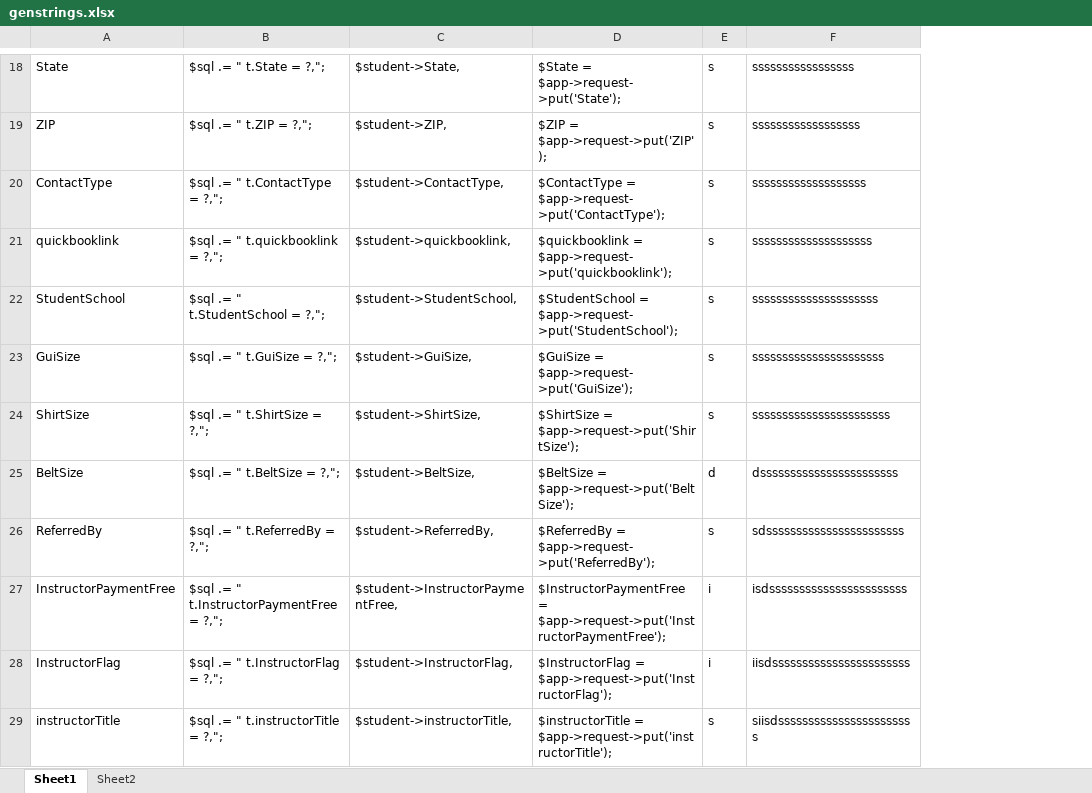
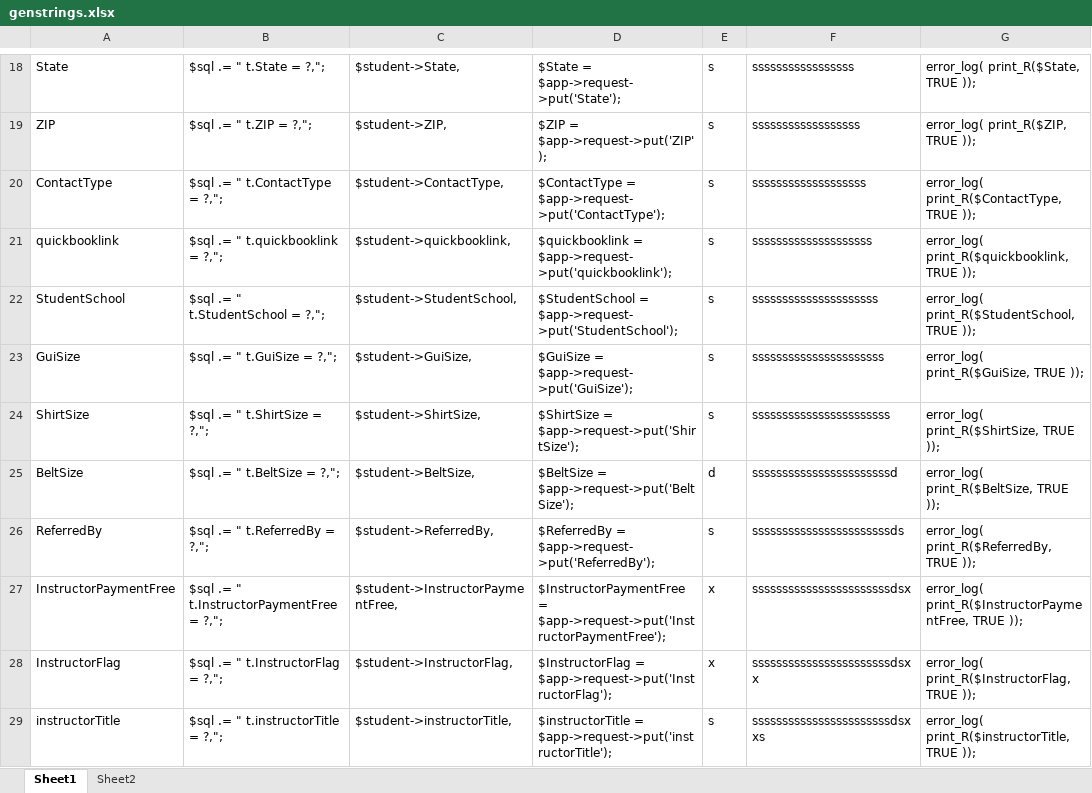
Before and after one commit to michael2collins/v, an Excel workbook: include/genstrings.xlsx, sheet Sheet1, drawn as a sheet; only a part is shown, gaps mark what is left out; values as stored, in another font and other column widths than the file's, no borders; the diff covers the shown part only; the diff names each change by its address in the sheet, - before the commit and + after, or states it on an @@ line.

```diff
--- a/include/genstrings.xlsx (sheet Sheet1)
+++ b/include/genstrings.xlsx (sheet Sheet1)
+column G, rows 18-29: error_log( print_R($State, TRUE )); | error_log( print_R($ZIP, TRUE )); | error_log( print_R($ContactType, TRUE )); | error_log( print_R($quickbooklink, TRUE )); | error_log( print_R($StudentSchool, TRUE )); | error_log( print_R($GuiSize, TRUE )); | error_log( print_R($ShirtSize, TRUE )); | error_log( print_R($BeltSize, TRUE )); | error_log( print_R($ReferredBy, TRUE )); | error_log( print_R($InstructorPaymentFree, TRUE )); | error_log( print_R($InstructorFlag, TRUE )); | error_log( print_R($instructorTitle, TRUE ));
-F25: dsssssssssssssssssssssss
+F25: sssssssssssssssssssssssd
-F26: sdsssssssssssssssssssssss
+F26: sssssssssssssssssssssssds
-E27:E28: i
+E27:E28: x
-F27: isdsssssssssssssssssssssss
+F27: sssssssssssssssssssssssdsx
-F28: iisdsssssssssssssssssssssss
+F28: sssssssssssssssssssssssdsxx
-F29: siisdsssssssssssssssssssssss
+F29: sssssssssssssssssssssssdsxxs
```
Also changed, not shown: 5 edited cells elsewhere in this sheet, sheet Sheet2, formulas that keep their value, 4 other files.
